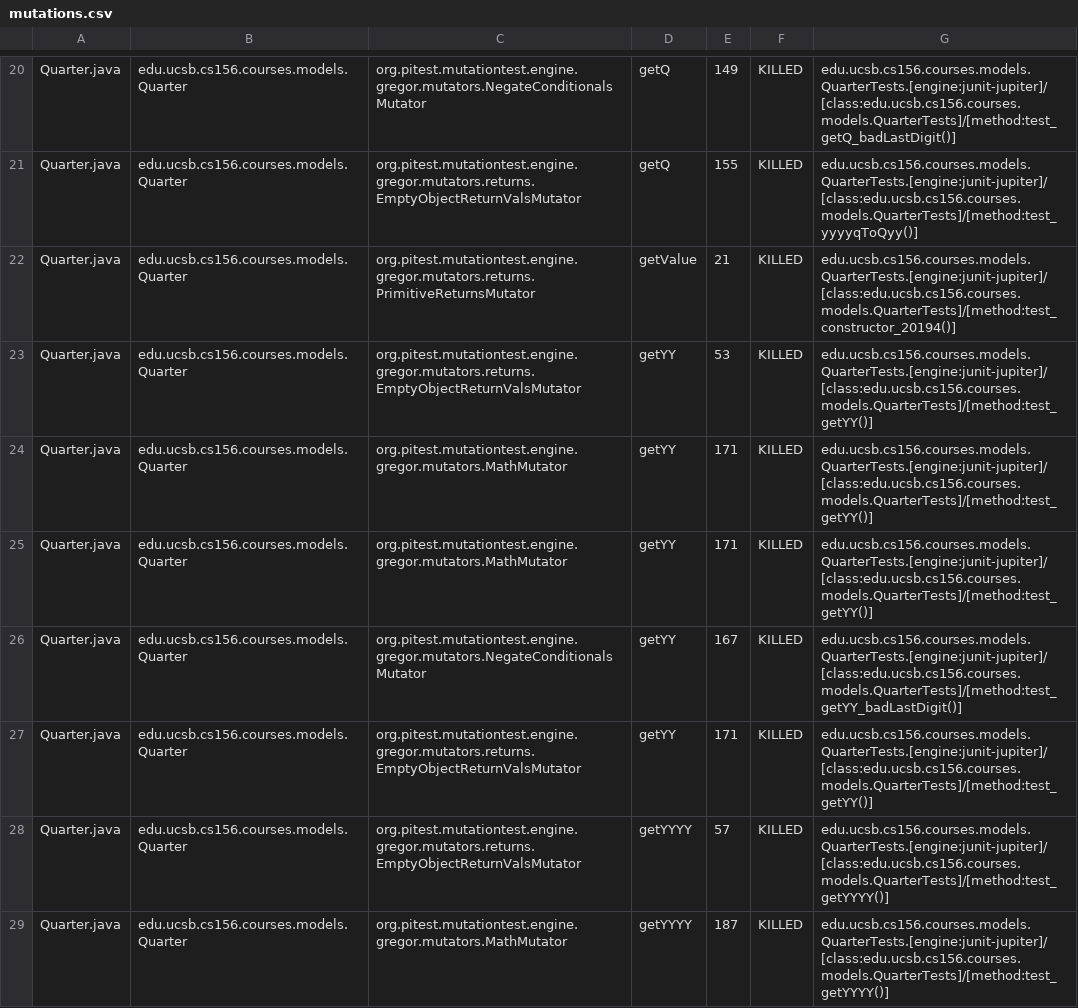
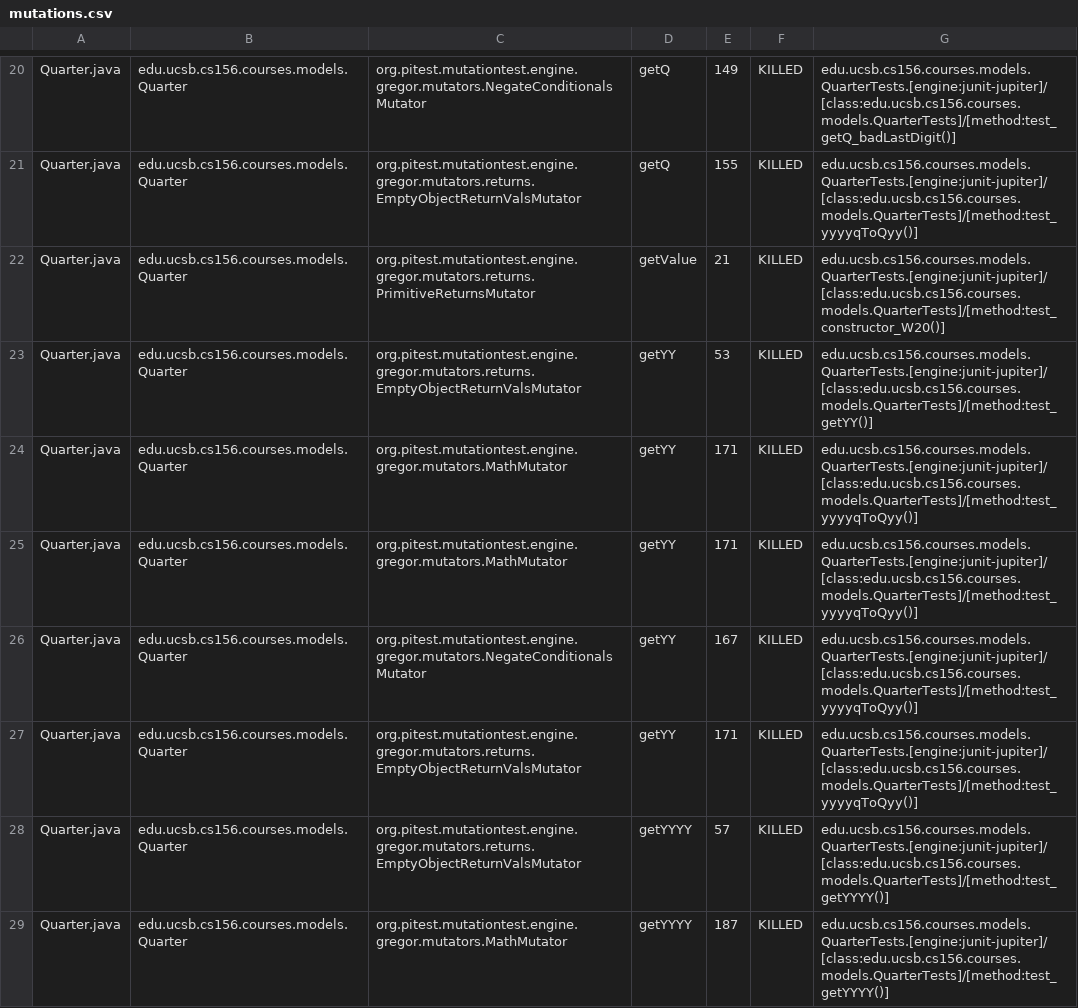
Before and after one commit to ucsb-cs156-s24/proj-courses-s24-4pm-2, a CSV file: pitest/mutations.csv, drawn as a sheet; only a part is shown, gaps mark what is left out; the diff covers the shown part only.

Commit message:
Deploying to gh-pages from @ ucsb-cs156-s24/proj-courses-s24-4pm-2@b5ca113ba685710cef328cba11d88d990956bc14 🚀

```diff
--- a/pitest/mutations.csv
+++ b/pitest/mutations.csv
@@ -21,8 +21,8 @@ Quarter.java,edu.ucsb.cs156.courses.models.Quarter,org.pitest.mutationtest.engin
 Quarter.java,edu.ucsb.cs156.courses.models.Quarter,org.pitest.mutationtest.engine.gregor.mutators.returns.EmptyObjectReturnValsMutator,getQ,155,KILLED,edu.ucsb.cs156.courses.models.QuarterTests.[engine:junit-jupiter]/[class:edu.ucsb.cs156.courses.models.QuarterTests]/[method:test_yyyyqToQyy()]
-Quarter.java,edu.ucsb.cs156.courses.models.Quarter,org.pitest.mutationtest.engine.gregor.mutators.returns.PrimitiveReturnsMutator,getValue,21,KILLED,edu.ucsb.cs156.courses.models.QuarterTests.[engine:junit-jupiter]/[class:edu.ucsb.cs156.courses.models.QuarterTests]/[method:test_constructor_20194()]
+Quarter.java,edu.ucsb.cs156.courses.models.Quarter,org.pitest.mutationtest.engine.gregor.mutators.returns.PrimitiveReturnsMutator,getValue,21,KILLED,edu.ucsb.cs156.courses.models.QuarterTests.[engine:junit-jupiter]/[class:edu.ucsb.cs156.courses.models.QuarterTests]/[method:test_constructor_W20()]
 Quarter.java,edu.ucsb.cs156.courses.models.Quarter,org.pitest.mutationtest.engine.gregor.mutators.returns.EmptyObjectReturnValsMutator,getYY,53,KILLED,edu.ucsb.cs156.courses.models.QuarterTests.[engine:junit-jupiter]/[class:edu.ucsb.cs156.courses.models.QuarterTests]/[method:test_getYY()]
-Quarter.java,edu.ucsb.cs156.courses.models.Quarter,org.pitest.mutationtest.engine.gregor.mutators.MathMutator,getYY,171,KILLED,edu.ucsb.cs156.courses.models.QuarterTests.[engine:junit-jupiter]/[class:edu.ucsb.cs156.courses.models.QuarterTests]/[method:test_getYY()]
-Quarter.java,edu.ucsb.cs156.courses.models.Quarter,org.pitest.mutationtest.engine.gregor.mutators.MathMutator,getYY,171,KILLED,edu.ucsb.cs156.courses.models.QuarterTests.[engine:junit-jupiter]/[class:edu.ucsb.cs156.courses.models.QuarterTests]/[method:test_getYY()]
-Quarter.java,edu.ucsb.cs156.courses.models.Quarter,org.pitest.mutationtest.engine.gregor.mutators.NegateConditionalsMutator,getYY,167,KILLED,edu.ucsb.cs156.courses.models.QuarterTests.[engine:junit-jupiter]/[class:edu.ucsb.cs156.courses.models.QuarterTests]/[method:test_getYY_badLastDigit()]
-Quarter.java,edu.ucsb.cs156.courses.models.Quarter,org.pitest.mutationtest.engine.gregor.mutators.returns.EmptyObjectReturnValsMutator,getYY,171,KILLED,edu.ucsb.cs156.courses.models.QuarterTests.[engine:junit-jupiter]/[class:edu.ucsb.cs156.courses.models.QuarterTests]/[method:test_getYY()]
+Quarter.java,edu.ucsb.cs156.courses.models.Quarter,org.pitest.mutationtest.engine.gregor.mutators.MathMutator,getYY,171,KILLED,edu.ucsb.cs156.courses.models.QuarterTests.[engine:junit-jupiter]/[class:edu.ucsb.cs156.courses.models.QuarterTests]/[method:test_yyyyqToQyy()]
+Quarter.java,edu.ucsb.cs156.courses.models.Quarter,org.pitest.mutationtest.engine.gregor.mutators.MathMutator,getYY,171,KILLED,edu.ucsb.cs156.courses.models.QuarterTests.[engine:junit-jupiter]/[class:edu.ucsb.cs156.courses.models.QuarterTests]/[method:test_yyyyqToQyy()]
+Quarter.java,edu.ucsb.cs156.courses.models.Quarter,org.pitest.mutationtest.engine.gregor.mutators.NegateConditionalsMutator,getYY,167,KILLED,edu.ucsb.cs156.courses.models.QuarterTests.[engine:junit-jupiter]/[class:edu.ucsb.cs156.courses.models.QuarterTests]/[method:test_yyyyqToQyy()]
+Quarter.java,edu.ucsb.cs156.courses.models.Quarter,org.pitest.mutationtest.engine.gregor.mutators.returns.EmptyObjectReturnValsMutator,getYY,171,KILLED,edu.ucsb.cs156.courses.models.QuarterTests.[engine:junit-jupiter]/[class:edu.ucsb.cs156.courses.models.QuarterTests]/[method:test_yyyyqToQyy()]
 Quarter.java,edu.ucsb.cs156.courses.models.Quarter,org.pitest.mutationtest.engine.gregor.mutators.returns.EmptyObjectReturnValsMutator,getYYYY,57,KILLED,edu.ucsb.cs156.courses.models.QuarterTests.[engine:junit-jupiter]/[class:edu.ucsb.cs156.courses.models.QuarterTests]/[method:test_getYYYY()]
```
Also changed, not shown: 93 edited cells elsewhere in this file, 39 other files.
